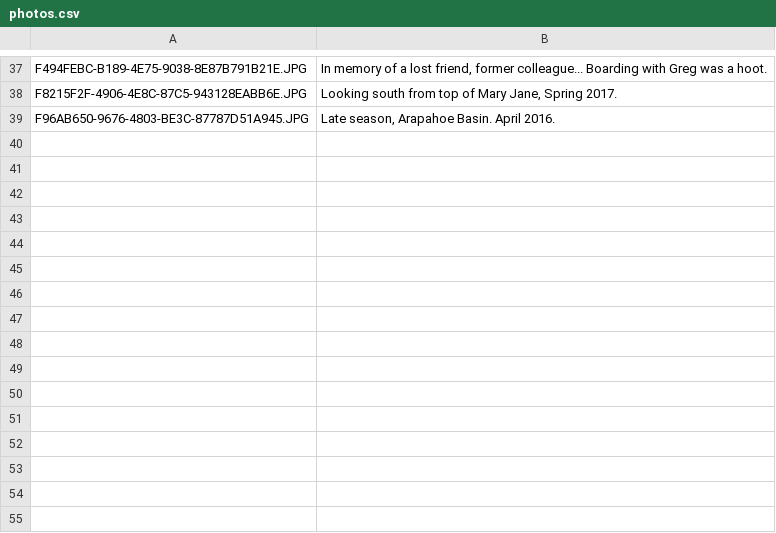
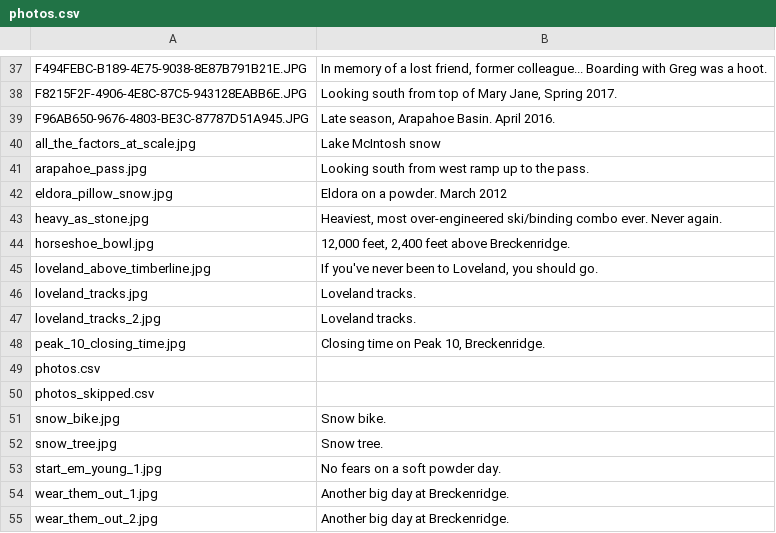
Before and after one commit to jimmoffitt/snowbot, a CSV file: snowbot/config/data/photos/photos.csv, drawn as a sheet; only a part is shown, gaps mark what is left out; the diff names each change by its address in the sheet, - before the commit and + after, or states it on an @@ line.

Commit message:
JM: updates.

```diff
--- a/snowbot/config/data/photos/photos.csv
+++ b/snowbot/config/data/photos/photos.csv
+row 40: all_the_factors_at_scale.jpg | Lake McIntosh snow
+row 41: arapahoe_pass.jpg | Looking south from west ramp up to the pass.
+row 42: eldora_pillow_snow.jpg | Eldora on a powder. March 2012
+row 43: heavy_as_stone.jpg | Heaviest, most over-engineered ski/binding combo ever. Never again.
+row 44: horseshoe_bowl.jpg | 12,000 feet, 2,400 feet above Breckenridge.
+row 45: loveland_above_timberline.jpg | If you've never been to Loveland, you should go.
+row 46: loveland_tracks.jpg | Loveland tracks.
+row 47: loveland_tracks_2.jpg | Loveland tracks.
+row 48: peak_10_closing_time.jpg | Closing time on Peak 10, Breckenridge.
+row 49: photos.csv
+row 50: photos_skipped.csv
+row 51: snow_bike.jpg | Snow bike.
+row 52: snow_tree.jpg | Snow tree.
+row 53: start_em_young_1.jpg | No fears on a soft powder day.
+row 54: wear_them_out_1.jpg | Another big day at Breckenridge.
+row 55: wear_them_out_2.jpg | Another big day at Breckenridge.
```
